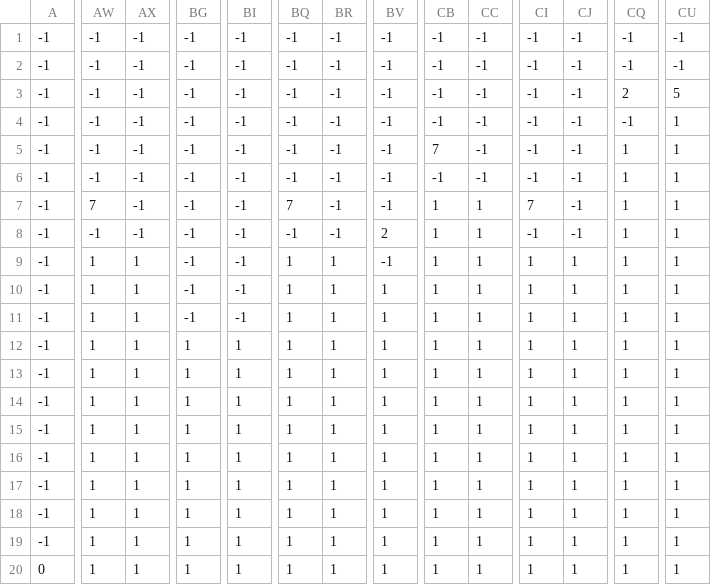
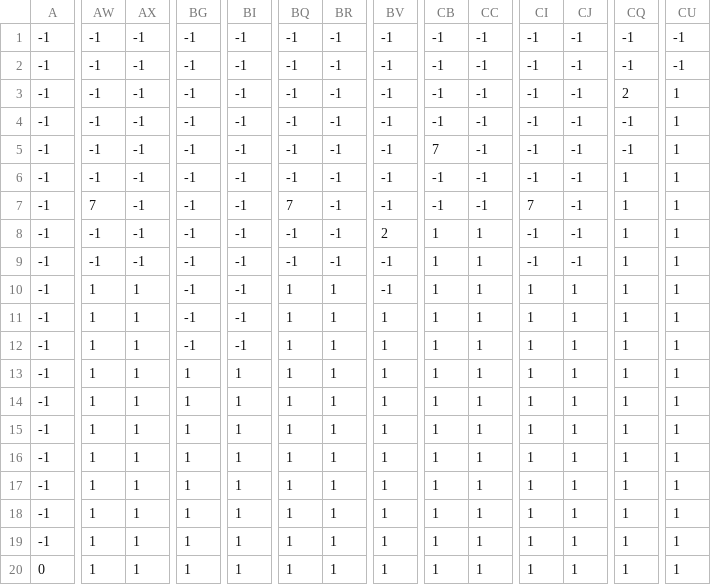
Before and after one commit to devchrisgallup/binary-kid, a CSV file: assets/level1.csv, drawn as a sheet; only a part is shown, gaps mark what is left out; the diff covers the shown part only; the diff names each change by its address in the sheet, - before the commit and + after, or states it on an @@ line.

Commit message:
edit csv file

```diff
--- a/assets/level1.csv
+++ b/assets/level1.csv
-CU3: 5
+CU3: 1
-CQ5: 1
+CQ5: -1
-CB7: 1
+CB7: -1
-CC7: 1
+CC7: -1
-AW9: 1
+AW9: -1
-AX9: 1
+AX9: -1
-BQ9: 1
+BQ9: -1
-BR9: 1
+BR9: -1
-CI9: 1
+CI9: -1
-CJ9: 1
+CJ9: -1
-BV10: 1
+BV10: -1
-BG12: 1
+BG12: -1
-BI12: 1
+BI12: -1
```
Also changed, not shown: 8 edited cells elsewhere in this file.
